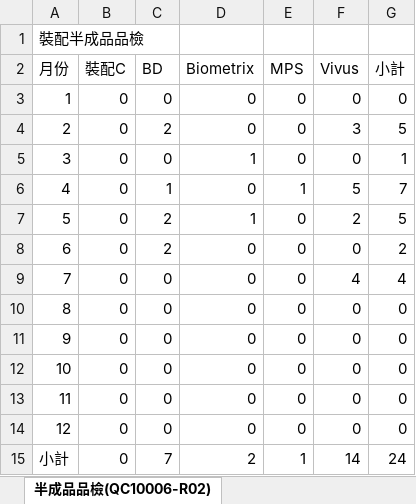
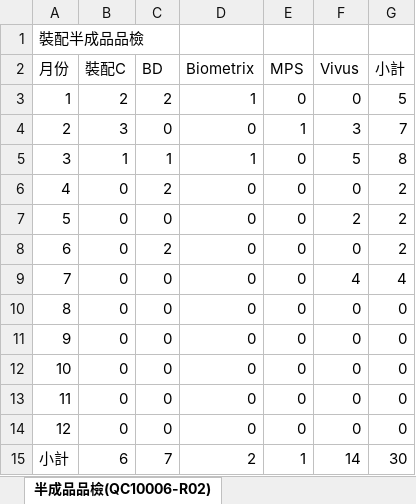
Before and after one commit to Chun-Chieh-Chang/FileName_WorkSheet_Extract, an Excel workbook: public/DataExtract/2026品檢報表統計.xlsx, sheet 半成品品檢(QC10006-R02), drawn as a sheet; values as stored, in another font and other column widths than the file's, no borders; removed rows and columns are numbered as before the commit, all else as after; the diff names each change by its address in the sheet, - before the commit and + after, or states it on an @@ line.

```diff
--- a/public/DataExtract/2026品檢報表統計.xlsx (sheet 半成品品檢(QC10006-R02))
+++ b/public/DataExtract/2026品檢報表統計.xlsx (sheet 半成品品檢(QC10006-R02))
-row 3: 1 | 0 | 0 | 0 | 0 | 0 | 0
+row 3: 1 | 2 | 2 | 1 | 0 | 0 | 5
+row 4: 2 | 3 | 0 | 0 | 1 | 3 | 7
+row 5: 3 | 1 | 1 | 1 | 0 | 5 | 8
@@ column A (月份) renumbered between rows 6 and 7 @@
-F6 (Vivus): 3
+F6 (Vivus): 0
-G6 (小計): 5
+G6 (小計): 2
-D7 (Biometrix): 1
+D7 (Biometrix): 0
-F7 (Vivus): 0
+F7 (Vivus): 2
-G7 (小計): 1
+G7 (小計): 2
-row 6: 4 | 0 | 1 | 0 | 1 | 5 | 7
-row 7: 5 | 0 | 2 | 1 | 0 | 2 | 5
-B15 (裝配C): 0
+B15 (裝配C): 6
-G15 (小計): 24
+G15 (小計): 30
```
Also changed, not shown: sheet QIP(QC10004-R02), sheet 零組件入庫品檢(QC10007-R03), sheet 原物料品檢(QC10002-R02), sheet 出貨檢驗(QC10008-R02), sheet 完成品品檢(QC10007-R01 R02), other sheet tabs, public/DataExtract/2025品檢報表統計.xlsx, 8 other files.
